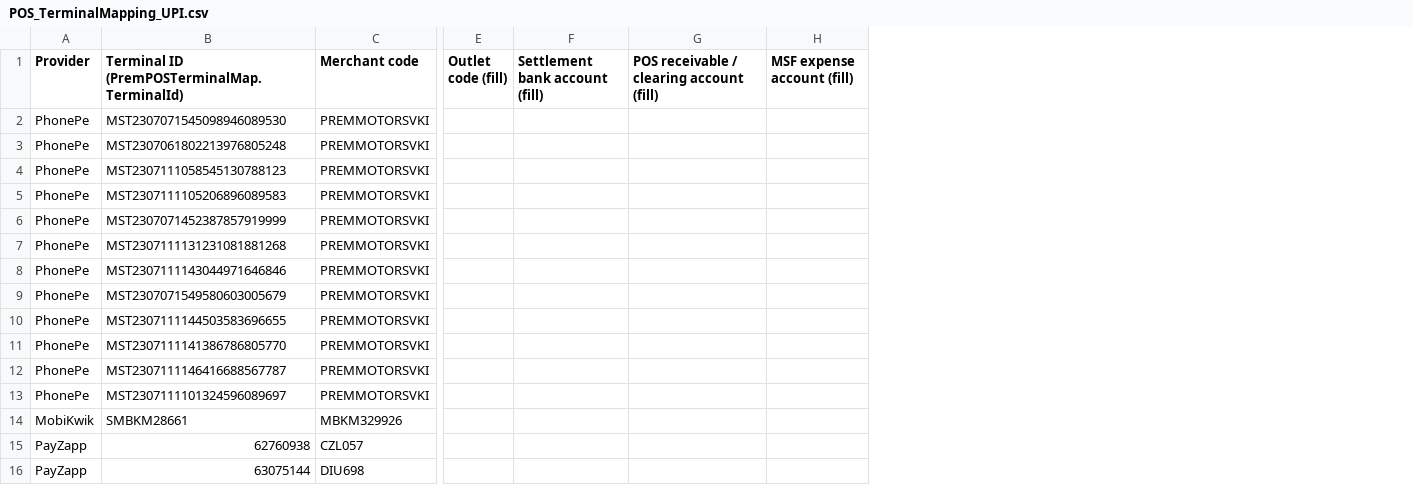
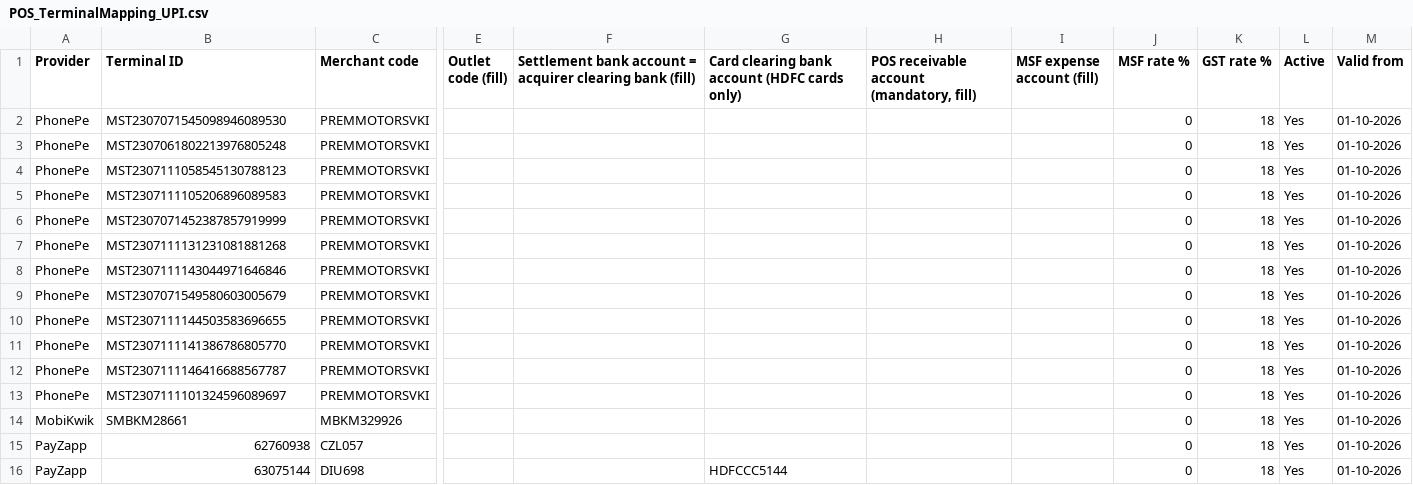
Before and after one commit to premmotorsindia/Insurance_recon, a CSV file: PremPOS/POS_TerminalMapping_UPI.csv, drawn as a sheet; only a part is shown, gaps mark what is left out; removed rows and columns are numbered as before the commit, all else as after; the diff names each change by its address in the sheet, - before the commit and + after, or states it on an @@ line.

```diff
--- a/PremPOS/POS_TerminalMapping_UPI.csv
+++ b/PremPOS/POS_TerminalMapping_UPI.csv
-column F (Settlement bank account (fill)), empty
-column G, row 1: POS receivable / clearing account (fill)
+column F, row 1: Settlement bank account = acquirer clearing bank (fill)
+column G, rows 1-16: Card clearing bank account (HDFC cards only) |  |  |  |  |  |  |  |  |  |  |  |  |  |  | HDFCCC5144
+column H, row 1: POS receivable account (mandatory, fill)
+column J (MSF rate %), rows 2-16: all 0
+column K (GST rate %), rows 2-16: all 18
+column L (Active), rows 2-16: all Yes
+column M (Valid from), rows 2-16: all 01-10-2026
-B1: Terminal ID (PremPOSTerminalMap.TerminalId)
+B1: Terminal ID
```
